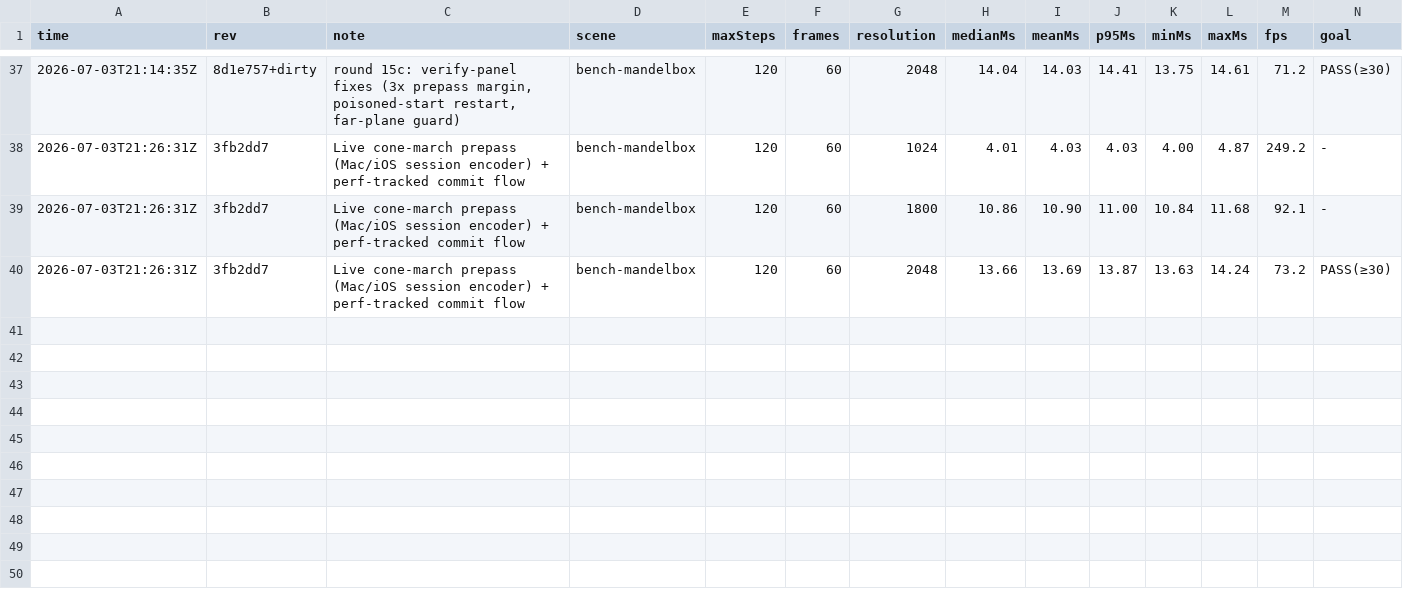
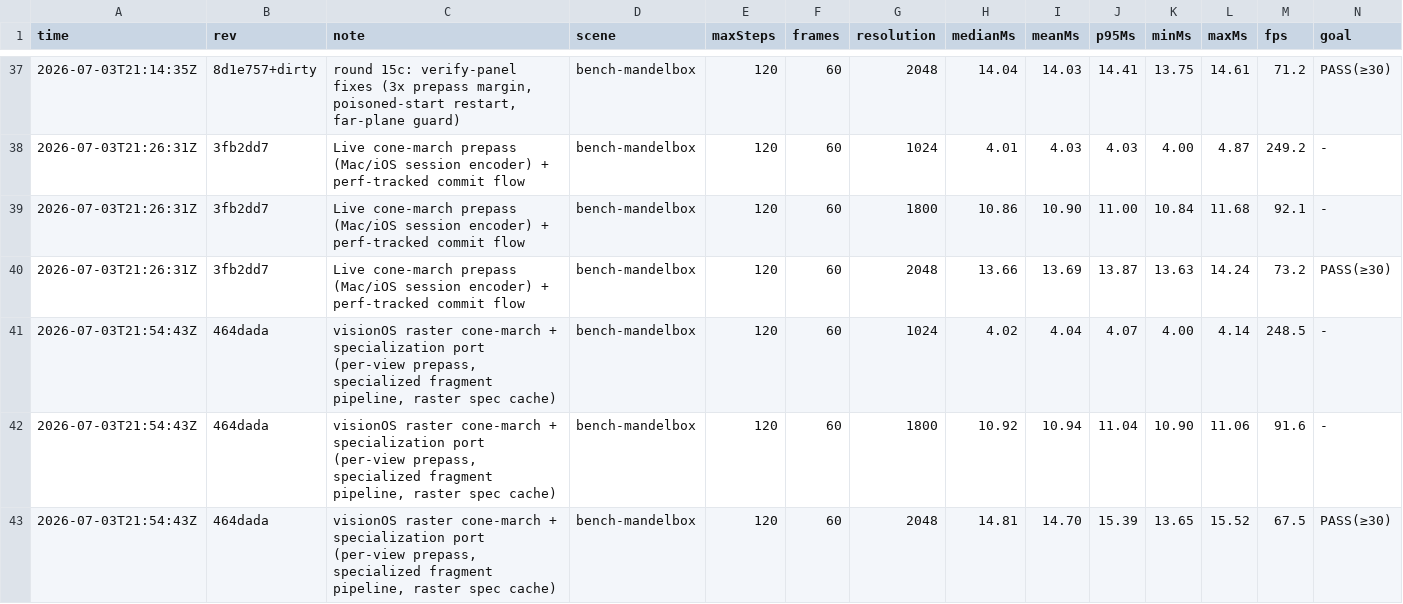
Before and after one commit to Halopend/Threshold, a CSV file: history.csv, drawn as a sheet; only a part is shown, gaps mark what is left out.

```diff
--- a/history.csv
+++ b/history.csv
@@ -40 +40,4 @@ time,rev,note,scene,maxSteps,frames,resolution,medianMs,meanMs,p95Ms,minMs,maxMs
 2026-07-03T21:26:31Z,3fb2dd7,"Live cone-march prepass (Mac/iOS session encoder) + perf-tracked commit flow",bench-mandelbox,120,60,2048,13.66,13.69,13.87,13.63,14.24,73.2,PASS(≥30)
+2026-07-03T21:54:43Z,464dada,"visionOS raster cone-march + specialization port (per-view prepass, specialized fragment pipeline, raster spec cache)",bench-mandelbox,120,60,1024,4.02,4.04,4.07,4.00,4.14,248.5,-
+2026-07-03T21:54:43Z,464dada,"visionOS raster cone-march + specialization port (per-view prepass, specialized fragment pipeline, raster spec cache)",bench-mandelbox,120,60,1800,10.92,10.94,11.04,10.90,11.06,91.6,-
+2026-07-03T21:54:43Z,464dada,"visionOS raster cone-march + specialization port (per-view prepass, specialized fragment pipeline, raster spec cache)",bench-mandelbox,120,60,2048,14.81,14.70,15.39,13.65,15.52,67.5,PASS(≥30)
```
Also changed, not shown: 4 other files.
